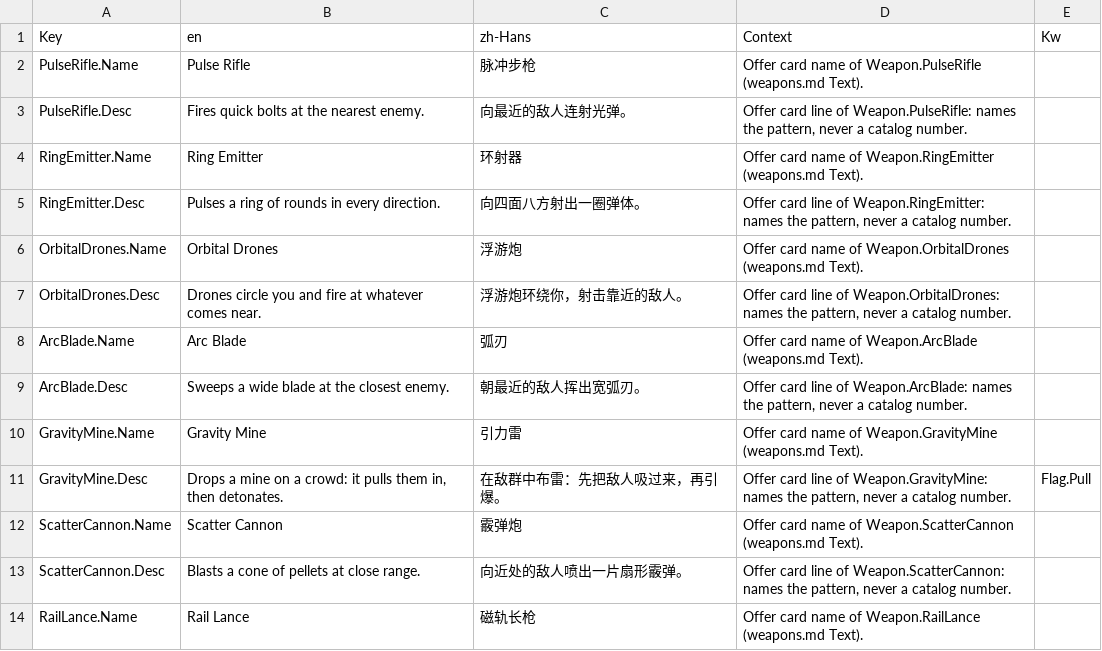
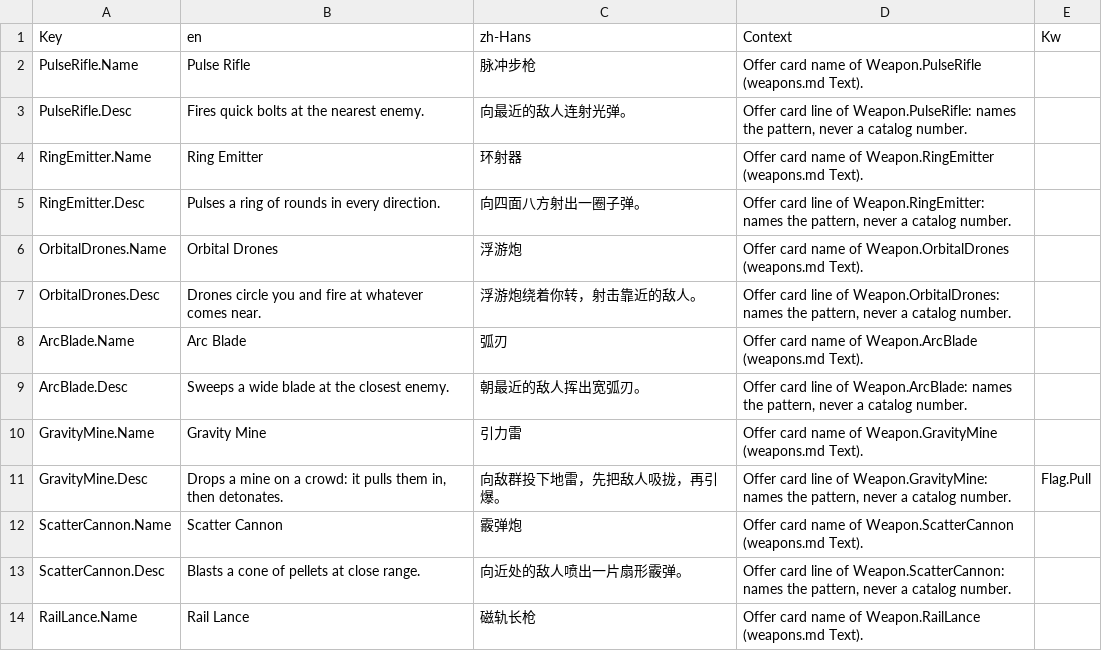
Before and after one commit to AaronJin0323/RogueGame, a CSV file: Content/DT/Text/ST_Weapons.csv, drawn as a sheet; only a part is shown.

```diff
--- a/Content/DT/Text/ST_Weapons.csv
+++ b/Content/DT/Text/ST_Weapons.csv
@@ -4,5 +4,5 @@ PulseRifle.Desc,Fires quick bolts at the nearest enemy.,向最近的敌人连射
 RingEmitter.Name,Ring Emitter,环射器,Offer card name of Weapon.RingEmitter (weapons.md Text).,
-RingEmitter.Desc,Pulses a ring of rounds in every direction.,向四面八方射出一圈弹体。,"Offer card line of Weapon.RingEmitter: names the pattern, never a catalog number.",
+RingEmitter.Desc,Pulses a ring of rounds in every direction.,向四面八方射出一圈子弹。,"Offer card line of Weapon.RingEmitter: names the pattern, never a catalog number.",
 OrbitalDrones.Name,Orbital Drones,浮游炮,Offer card name of Weapon.OrbitalDrones (weapons.md Text).,
-OrbitalDrones.Desc,Drones circle you and fire at whatever comes near.,浮游炮环绕你，射击靠近的敌人。,"Offer card line of Weapon.OrbitalDrones: names the pattern, never a catalog number.",
+OrbitalDrones.Desc,Drones circle you and fire at whatever comes near.,浮游炮绕着你转，射击靠近的敌人。,"Offer card line of Weapon.OrbitalDrones: names the pattern, never a catalog number.",
 ArcBlade.Name,Arc Blade,弧刃,Offer card name of Weapon.ArcBlade (weapons.md Text).,
@@ -10,3 +10,3 @@ ArcBlade.Desc,Sweeps a wide blade at the closest enemy.,朝最近的敌人挥出
 GravityMine.Name,Gravity Mine,引力雷,Offer card name of Weapon.GravityMine (weapons.md Text).,
-GravityMine.Desc,"Drops a mine on a crowd: it pulls them in, then detonates.",在敌群中布雷：先把敌人吸过来，再引爆。,"Offer card line of Weapon.GravityMine: names the pattern, never a catalog number.",Flag.Pull
+GravityMine.Desc,"Drops a mine on a crowd: it pulls them in, then detonates.",向敌群投下地雷，先把敌人吸拢，再引爆。,"Offer card line of Weapon.GravityMine: names the pattern, never a catalog number.",Flag.Pull
 ScatterCannon.Name,Scatter Cannon,霰弹炮,Offer card name of Weapon.ScatterCannon (weapons.md Text).,
```
Also changed, not shown: Content/DT/Text/ST_Keepers.csv, Content/DT/Text/ST_Keywords.csv, 10 other files.
